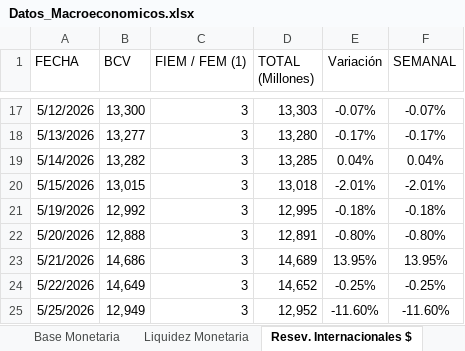
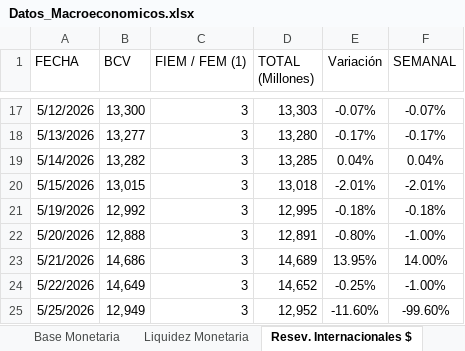
Before and after one commit to bfauairmonitor/Monitor-Nacional, an Excel workbook: Datos_Macroeconomicos.xlsx, sheet Resev. Internacionales $, drawn as a sheet; only a part is shown, gaps mark what is left out; values as stored, in another font and other column widths than the file's, no borders; the diff names each change by its address in the sheet, - before the commit and + after, or states it on an @@ line.

Commit message:
Add files via upload

```diff
--- a/Datos_Macroeconomicos.xlsx (sheet Resev. Internacionales $)
+++ b/Datos_Macroeconomicos.xlsx (sheet Resev. Internacionales $)
-F22 (SEMANAL): -0.80%
+F22 (SEMANAL): -1.00%
-F23 (SEMANAL): 13.95%
+F23 (SEMANAL): 14.00%
-F24 (SEMANAL): -0.25%
+F24 (SEMANAL): -1.00%
-F25 (SEMANAL): -11.60%
+F25 (SEMANAL): -99.60%
```
